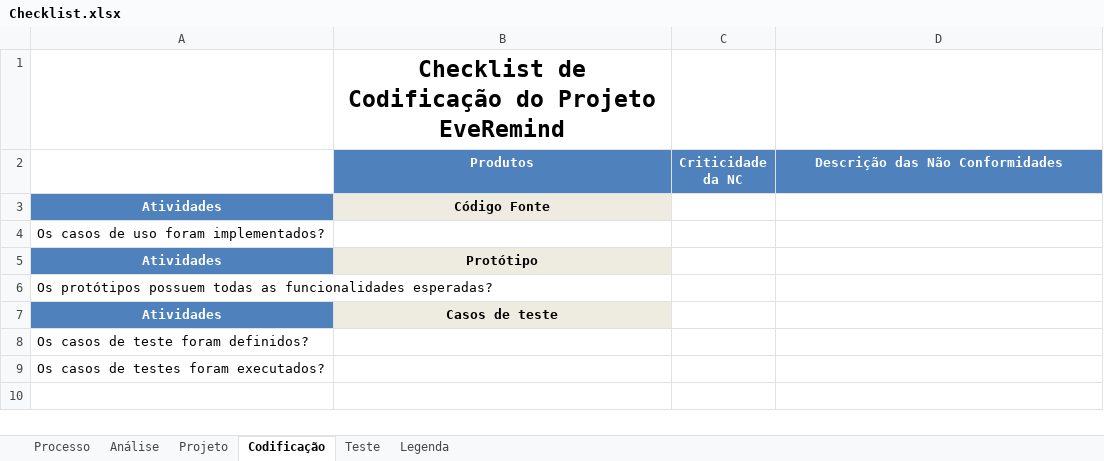
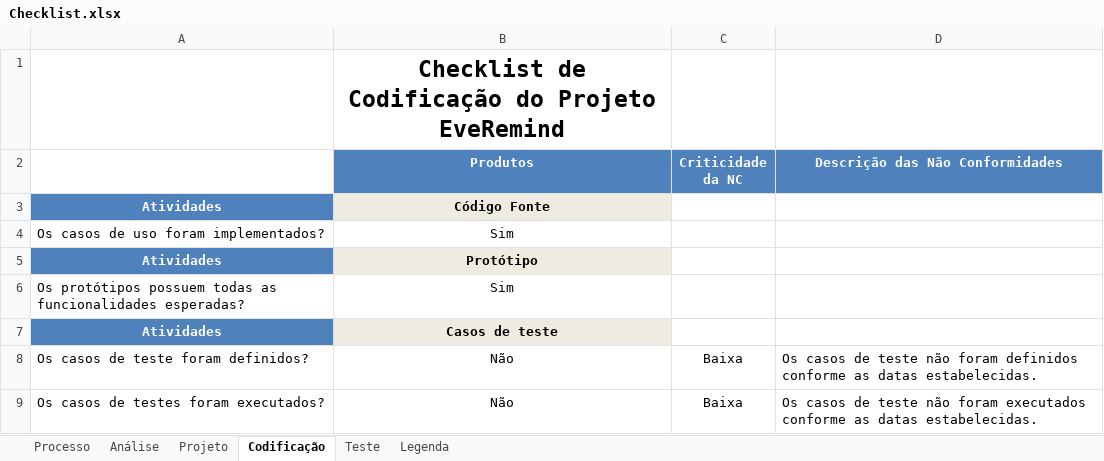
Before and after one commit to leonardofreitass/P.I.-ES-UFG-2015-BIJLMMV, an Excel workbook: Artefatos de Documentação/Processo Aplicado/EveRemind/7-Garantia da Qualidade/Checklist.xlsx, sheet Codificação, drawn as a sheet; values as stored, in another font and other column widths than the file's, no borders; removed rows and columns are numbered as before the commit, all else as after; the diff names each change by its address in the sheet, - before the commit and + after, or states it on an @@ line.

```diff
--- a/Artefatos de Documentação/Processo Aplicado/EveRemind/7-Garantia da Qualidade/Checklist.xlsx (sheet Codificação)
+++ b/Artefatos de Documentação/Processo Aplicado/EveRemind/7-Garantia da Qualidade/Checklist.xlsx (sheet Codificação)
-B4 (Produtos): (empty)
+B4 (Produtos): Sim
-B6 (Produtos): (empty)
+B6 (Produtos): Sim
-row 8: Os casos de teste foram definidos?
-row 9: Os casos de testes foram executados?
+row 8: Os casos de teste foram definidos? | Não | Baixa | Os casos de teste não foram definidos conforme as datas estabelecidas.
+row 9: Os casos de testes foram executados? | Não | Baixa | Os casos de teste não foram executados conforme as datas estabelecidas.
```
Also changed, not shown: sheet Projeto, sheet Processo, sheet Análise, sheet Teste, sheet Legenda.
